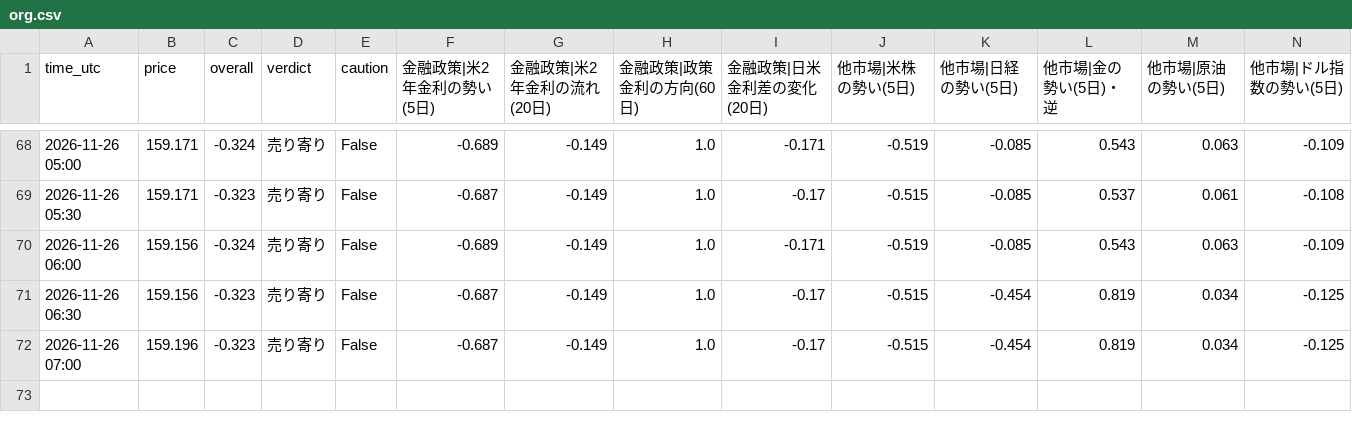
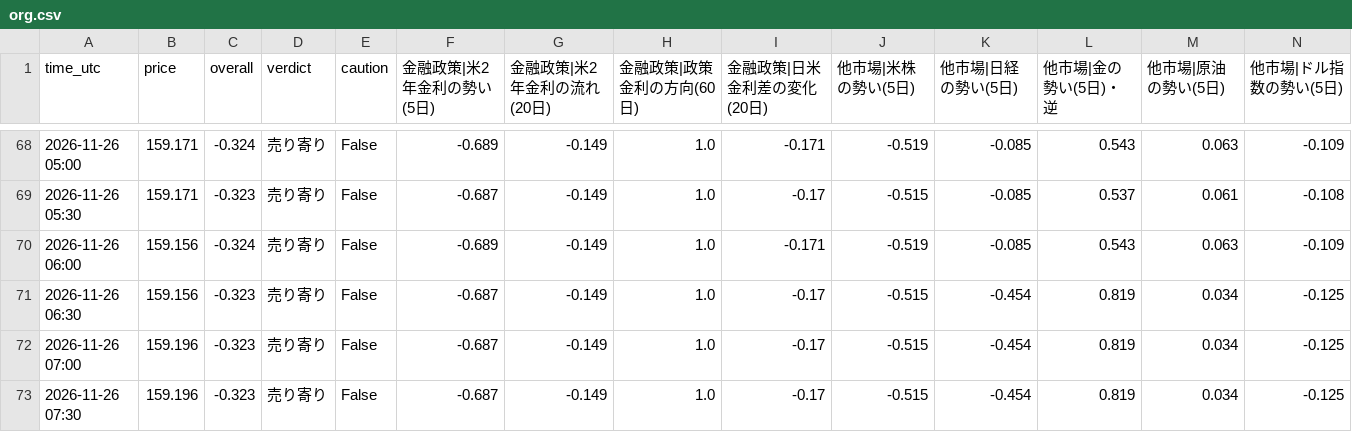
Before and after one commit to ke104-debug/fx-, a CSV file: journal/org.csv, drawn as a sheet; only a part is shown, gaps mark what is left out; rows hold the shown columns only; the diff names each change by its address in the sheet, - before the commit and + after, or states it on an @@ line.

```diff
--- a/journal/org.csv
+++ b/journal/org.csv
+row 73: 2026-11-26 07:30 | 159.196 | -0.323 | 売り寄り | False | -0.687 | -0.149 | 1.0 | -0.17 | -0.515 | -0.454 | 0.819 | 0.034 | -0.125
```
Also changed, not shown: journal/research.csv.
